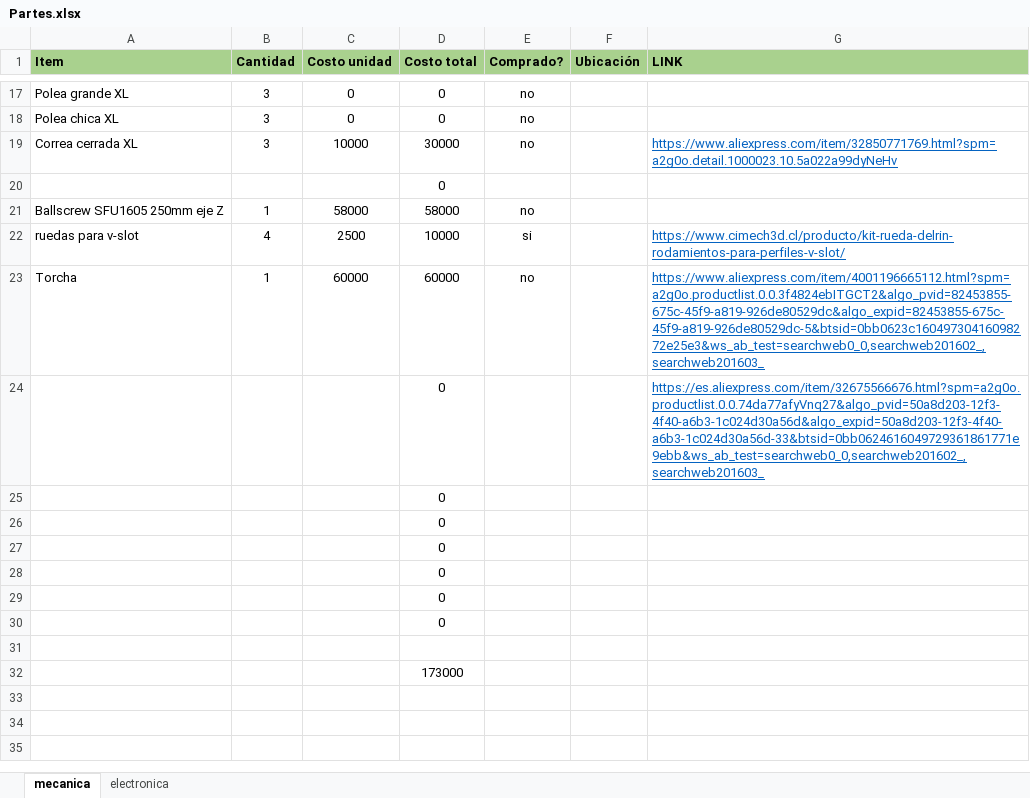
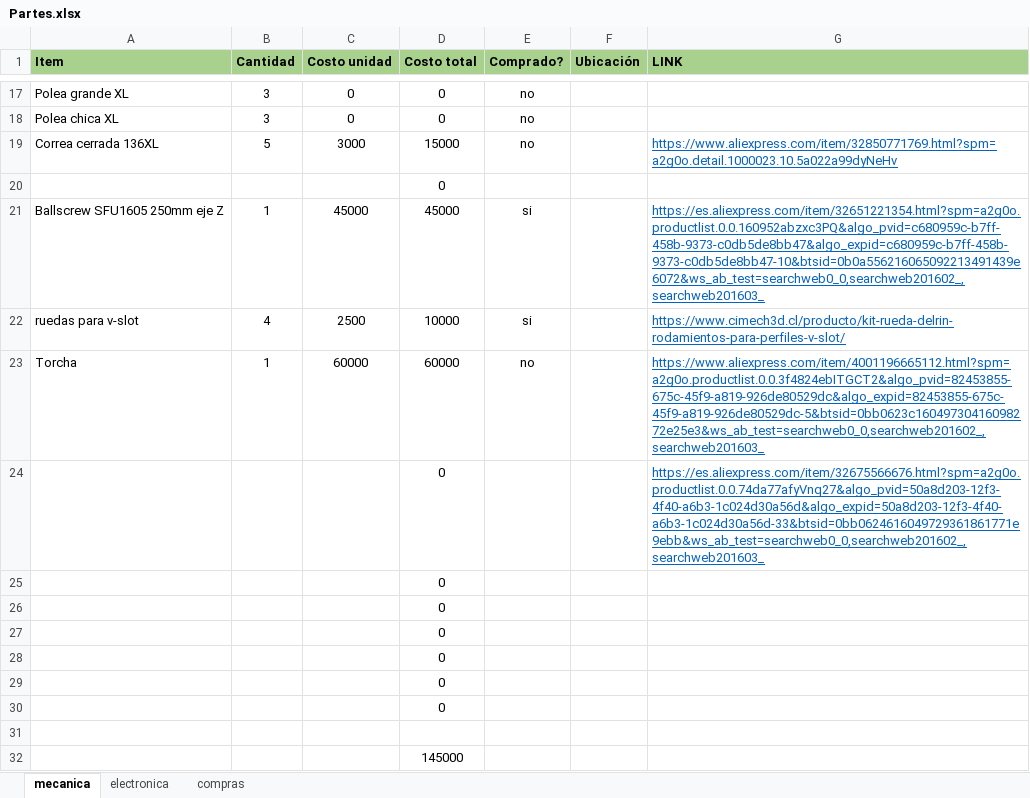
Before and after one commit to uwulises/CNC_plasma_DIMEC, an Excel workbook: Documentacion/Partes.xlsx, sheet mecanica, drawn as a sheet; only a part is shown, gaps mark what is left out; values as stored, in another font and other column widths than the file's, no borders; removed rows and columns are numbered as before the commit, all else as after; the diff names each change by its address in the sheet, - before the commit and + after, or states it on an @@ line.

```diff
--- a/Documentacion/Partes.xlsx (sheet mecanica)
+++ b/Documentacion/Partes.xlsx (sheet mecanica)
+sheet tab: compras
-row 19: Correa cerrada XL | 3 | 10000 | 30000 | no |  | https://www.aliexpress.com/item/32850771769.html?spm=a2g0o.detail.1000023.10.5a022a99dyNeHv
+row 19: Correa cerrada 136XL | 5 | 3000 | 15000 | no |  | https://www.aliexpress.com/item/32850771769.html?spm=a2g0o.detail.1000023.10.5a022a99dyNeHv
-C21 (Costo unidad): 58000
+C21 (Costo unidad): 45000
-D21 (Costo total): 58000
+D21 (Costo total): 45000
-E21 (Comprado?): no
+E21 (Comprado?): si
-G21 (LINK): (empty)
+G21 (LINK): https://es.aliexpress.com/item/32651221354.html?spm=a2g0o.productlist.0.0.160952abzxc3PQ&algo_pvid=c680959c-b7ff-458b-9373-c0db5de8bb47&algo_expid=c680959c-b7ff-458b-9373-c0db5de8bb47-10&btsid=0b0a556216065092213491439e6072&ws_ab_test=searchweb0_0,searchweb201602_,searchweb201603_
-D32 (Costo total): 173000
+D32 (Costo total): 145000
```
Also changed, not shown: sheet electronica.
